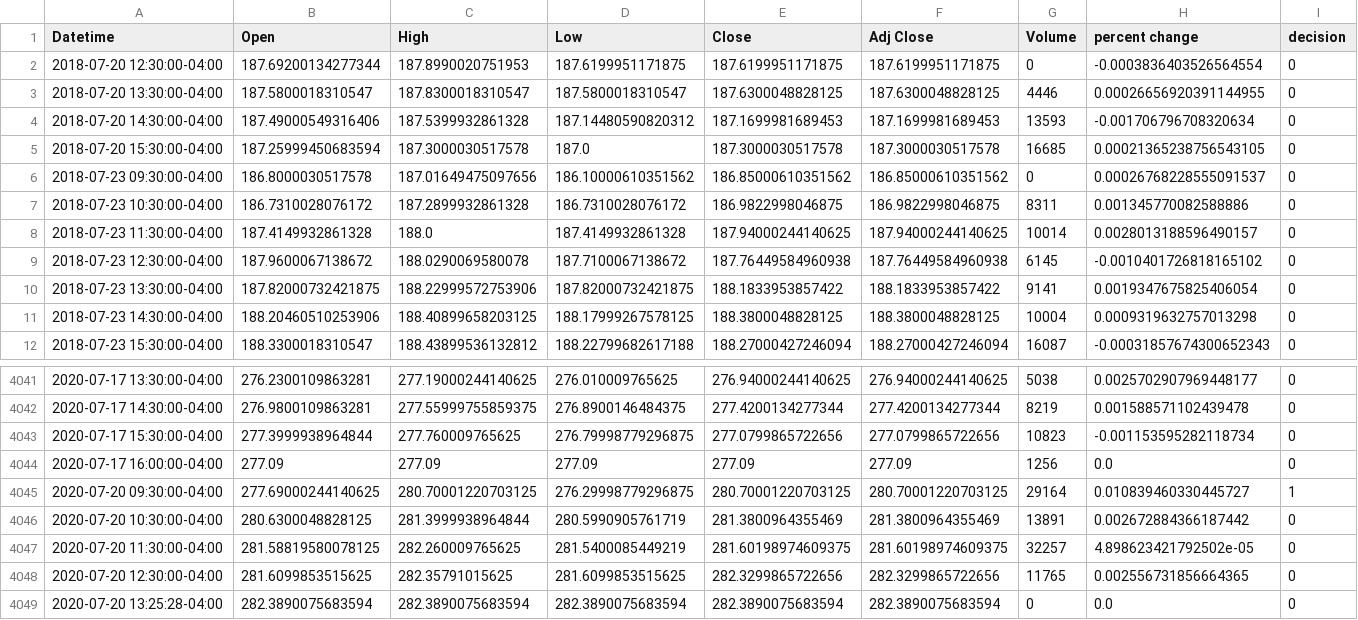
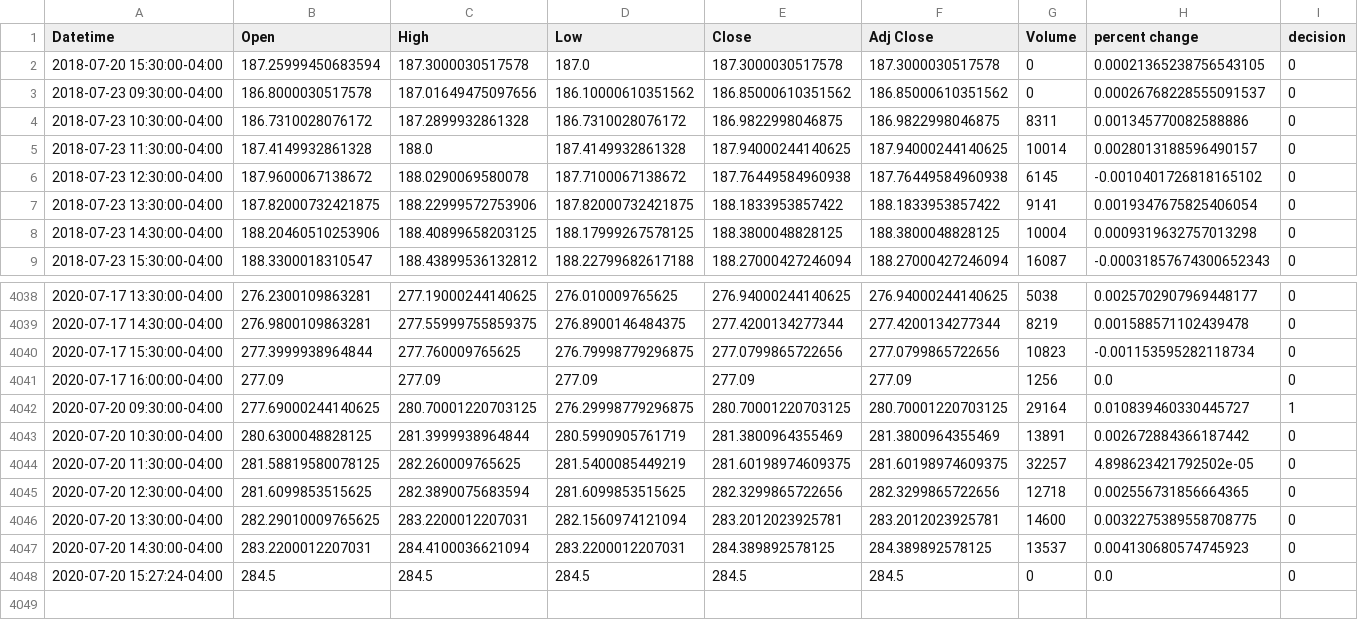
Before and after one commit to yuchild/yfinance_demo, a CSV file: stock_df.csv, drawn as a sheet; only a part is shown, gaps mark what is left out.

Commit message:
Updated 7/20/20

```diff
--- a/stock_df.csv
+++ b/stock_df.csv
@@ -1,6 +1,3 @@
 Datetime,Open,High,Low,Close,Adj Close,Volume,percent change,decision
-2018-07-20 12:30:00-04:00,187.69200134277344,187.8990020751953,187.6199951171875,187.6199951171875,187.6199951171875,0,-0.0003836403526564554,0
-2018-07-20 13:30:00-04:00,187.5800018310547,187.8300018310547,187.5800018310547,187.6300048828125,187.6300048828125,4446,0.00026656920391144955,0
-2018-07-20 14:30:00-04:00,187.49000549316406,187.5399932861328,187.14480590820312,187.1699981689453,187.1699981689453,13593,-0.001706796708320634,0
-2018-07-20 15:30:00-04:00,187.25999450683594,187.3000030517578,187.0,187.3000030517578,187.3000030517578,16685,0.00021365238756543105,0
+2018-07-20 15:30:00-04:00,187.25999450683594,187.3000030517578,187.0,187.3000030517578,187.3000030517578,0,0.00021365238756543105,0
 2018-07-23 09:30:00-04:00,186.8000030517578,187.01649475097656,186.10000610351562,186.85000610351562,186.85000610351562,0,0.00026768228555091537,0
@@ -4047,3 +4044,5 @@ Datetime,Open,High,Low,Close,Adj Close,Volume,percent change,decision
 2020-07-20 11:30:00-04:00,281.58819580078125,282.260009765625,281.5400085449219,281.60198974609375,281.60198974609375,32257,4.898623421792502e-05,0
-2020-07-20 12:30:00-04:00,281.6099853515625,282.35791015625,281.6099853515625,282.3299865722656,282.3299865722656,11765,0.002556731856664365,0
-2020-07-20 13:25:28-04:00,282.3890075683594,282.3890075683594,282.3890075683594,282.3890075683594,282.3890075683594,0,0.0,0
+2020-07-20 12:30:00-04:00,281.6099853515625,282.3890075683594,281.6099853515625,282.3299865722656,282.3299865722656,12718,0.002556731856664365,0
+2020-07-20 13:30:00-04:00,282.29010009765625,283.2200012207031,282.1560974121094,283.2012023925781,283.2012023925781,14600,0.0032275389558708775,0
+2020-07-20 14:30:00-04:00,283.2200012207031,284.4100036621094,283.2200012207031,284.389892578125,284.389892578125,13537,0.004130680574745923,0
+2020-07-20 15:27:24-04:00,284.5,284.5,284.5,284.5,284.5,0,0.0,0
```
